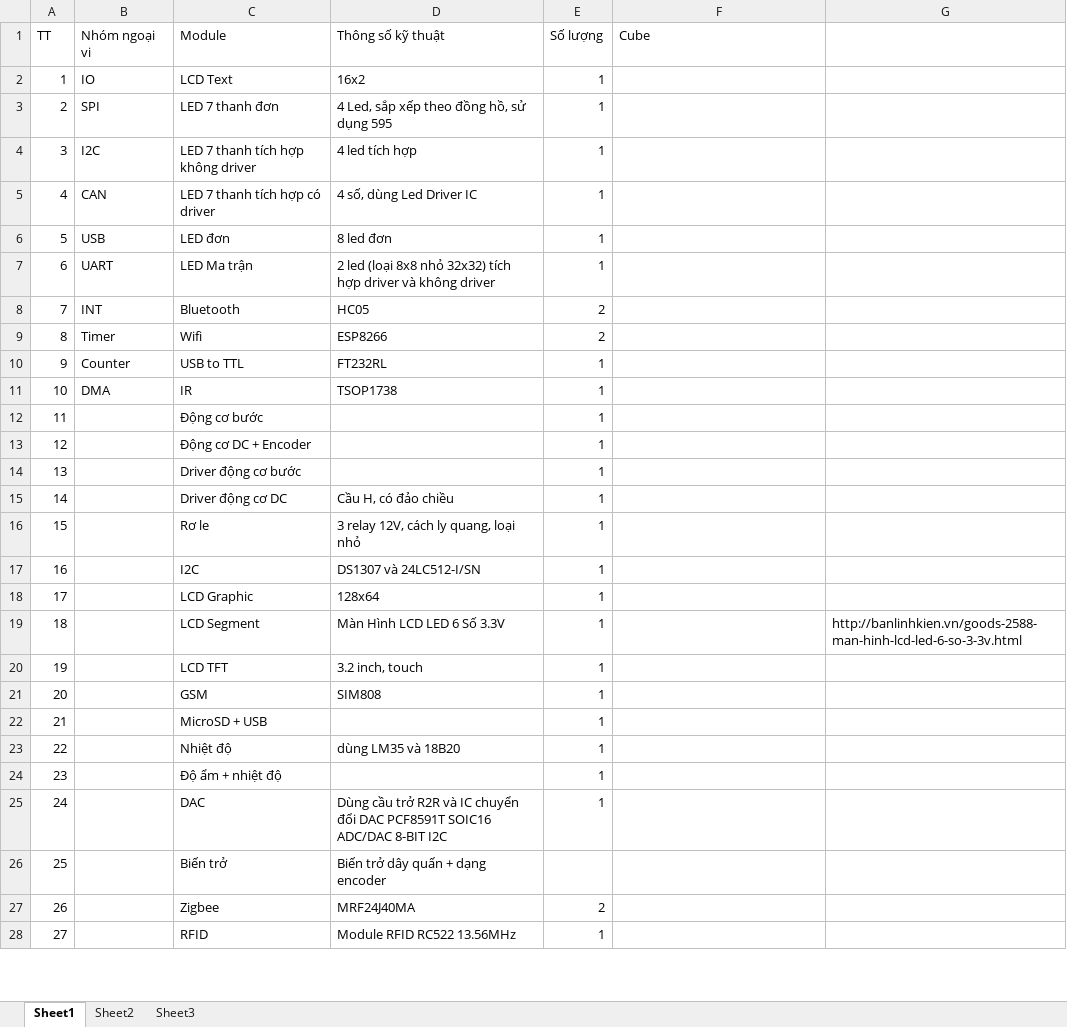
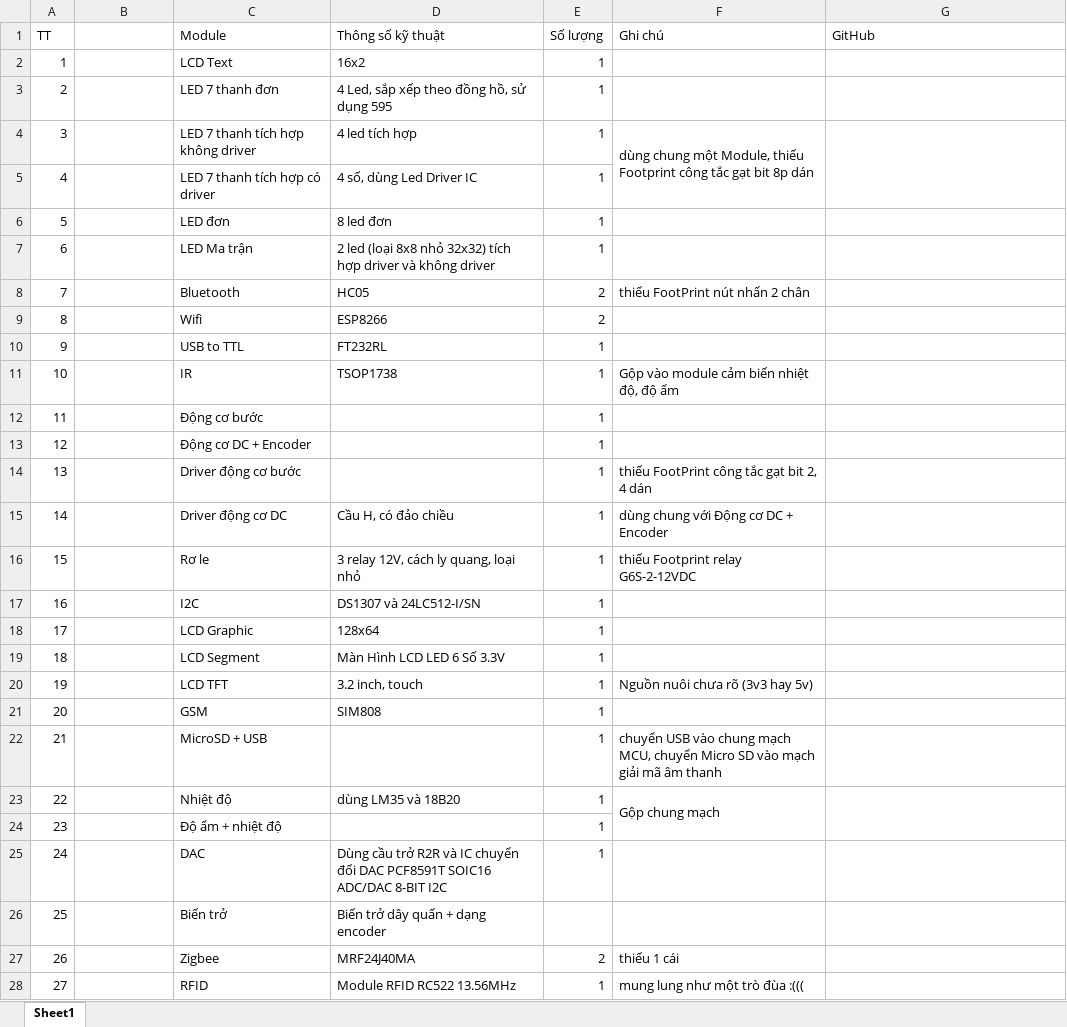
Before and after one commit to dinhquan95/CuteCube, an Excel workbook: Docs/ModuleList.xlsx, sheet Sheet1, drawn as a sheet; only a part is shown; values as stored, in another font and other column widths than the file's, no cell formats; the diff covers the shown part only; the diff names each change by its address in the sheet, - before the commit and + after, or states it on an @@ line.

Commit message:
thay đổi lại tiến trình

```diff
--- a/Docs/ModuleList.xlsx (sheet Sheet1)
+++ b/Docs/ModuleList.xlsx (sheet Sheet1)
-sheet tab: Sheet2
-sheet tab: Sheet3
-B1: Nhóm ngoại vi
+B1: (empty)
-F1: Cube
+F1: Ghi chú
-G1: (empty)
+G1: GitHub
-B2: IO
+B2: (empty)
-B3: SPI
+B3: (empty)
-B4: I2C
+B4: (empty)
-F4 (Ghi chú): (empty)
+F4 (Ghi chú): dùng chung một Module, thiếu Footprint công tắc gạt bit 8p dán
+F4:F5 merged
+G4:G5 merged
-B5: CAN
+B5: (empty)
-B6: USB
+B6: (empty)
-B7: UART
+B7: (empty)
-B8: INT
+B8: (empty)
-F8 (Ghi chú): (empty)
+F8 (Ghi chú): thiếu FootPrint nút nhấn 2 chân
-B9: Timer
+B9: (empty)
-B10: Counter
+B10: (empty)
-B11: DMA
+B11: (empty)
-F11 (Ghi chú): (empty)
+F11 (Ghi chú): Gộp vào module cảm biến nhiệt độ, độ ẩm
-F14 (Ghi chú): (empty)
+F14 (Ghi chú): thiếu FootPrint công tắc gạt bit 2, 4 dán
-F15 (Ghi chú): (empty)
+F15 (Ghi chú): dùng chung với Động cơ DC + Encoder
-F16 (Ghi chú): (empty)
+F16 (Ghi chú): thiếu Footprint relay G6S-2-12VDC
-G19 (GitHub): http://banlinhkien.vn/goods-2588-man-hinh-lcd-led-6-so-3-3v.html
+G19 (GitHub): (empty)
-F20 (Ghi chú): (empty)
+F20 (Ghi chú): Nguồn nuôi chưa rõ (3v3 hay 5v)
-F22 (Ghi chú): (empty)
+F22 (Ghi chú): chuyển USB vào chung mạch MCU, chuyển Micro SD vào mạch giải mã âm thanh
-F23 (Ghi chú): (empty)
+F23 (Ghi chú): Gộp chung mạch
+F23:F24 merged
+G23:G24 merged
-F27 (Ghi chú): (empty)
+F27 (Ghi chú): thiếu 1 cái
-F28 (Ghi chú): (empty)
+F28 (Ghi chú): mung lung như một trò đùa :(((
```
Also changed, not shown: 10 added rows, 10 removed rows and 17 edited cells elsewhere in this sheet, cell formats.
